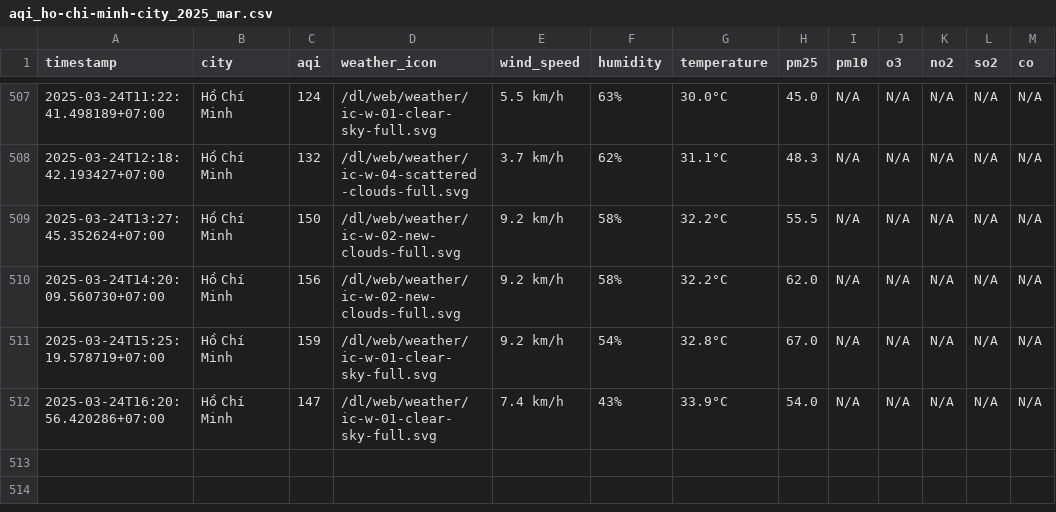
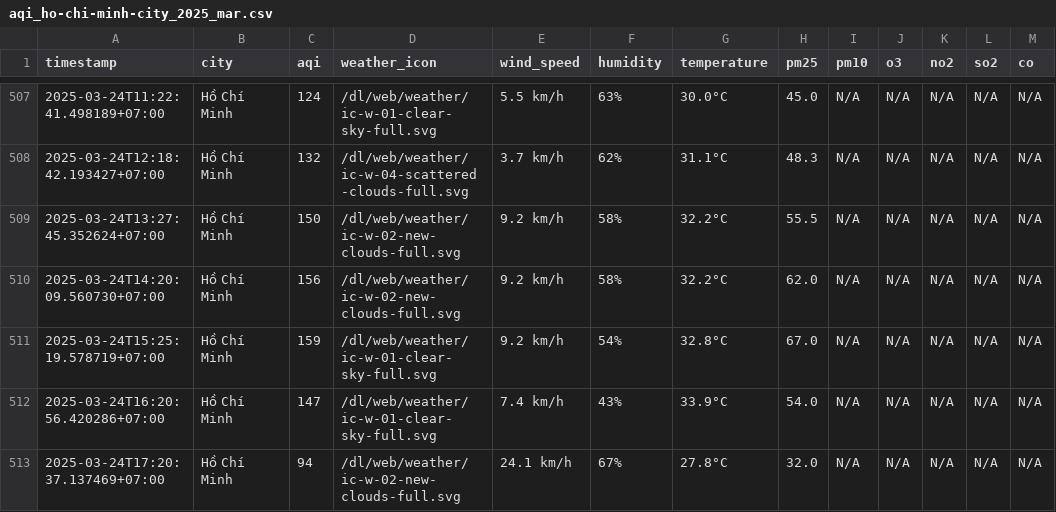
Before and after one commit to dothang08/thu_nghiem, a CSV file: result/ho-chi-minh-city/aqi_ho-chi-minh-city_2025_mar.csv, drawn as a sheet; only a part is shown, gaps mark what is left out; the diff names each change by its address in the sheet, - before the commit and + after, or states it on an @@ line.

```diff
--- a/result/ho-chi-minh-city/aqi_ho-chi-minh-city_2025_mar.csv
+++ b/result/ho-chi-minh-city/aqi_ho-chi-minh-city_2025_mar.csv
+row 513: 2025-03-24T17:20:37.137469+07:00 | Hồ Chí Minh | 94 | /dl/web/weather/ic-w-02-new-clouds-full.svg | 24.1 km/h | 67% | 27.8°C | 32.0 | N/A | N/A | N/A | N/A | N/A
```
Also changed, not shown: aqi_selected_cities.csv, result/hai-duong/aqi_hai-duong_2025_mar.csv, 10 other files.
